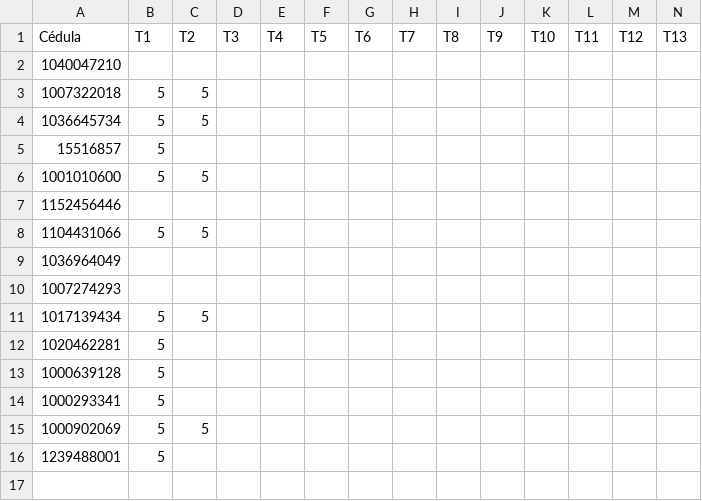
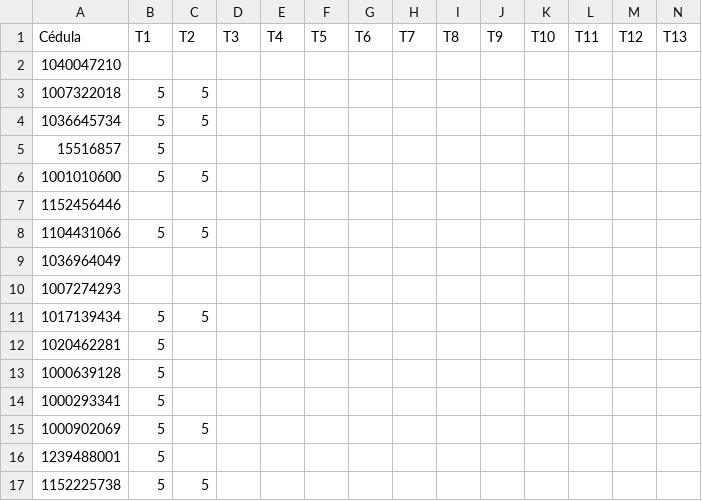
Before and after one commit to myforkedrepositories/Evaluacion_2020-2, a CSV file: Calificaciones.csv, drawn as a sheet; the diff names each change by its address in the sheet, - before the commit and + after, or states it on an @@ line.

Commit message:
Update Calificaciones.csv

```diff
--- a/Calificaciones.csv
+++ b/Calificaciones.csv
+row 17: 1152225738 | 5 | 5
```
